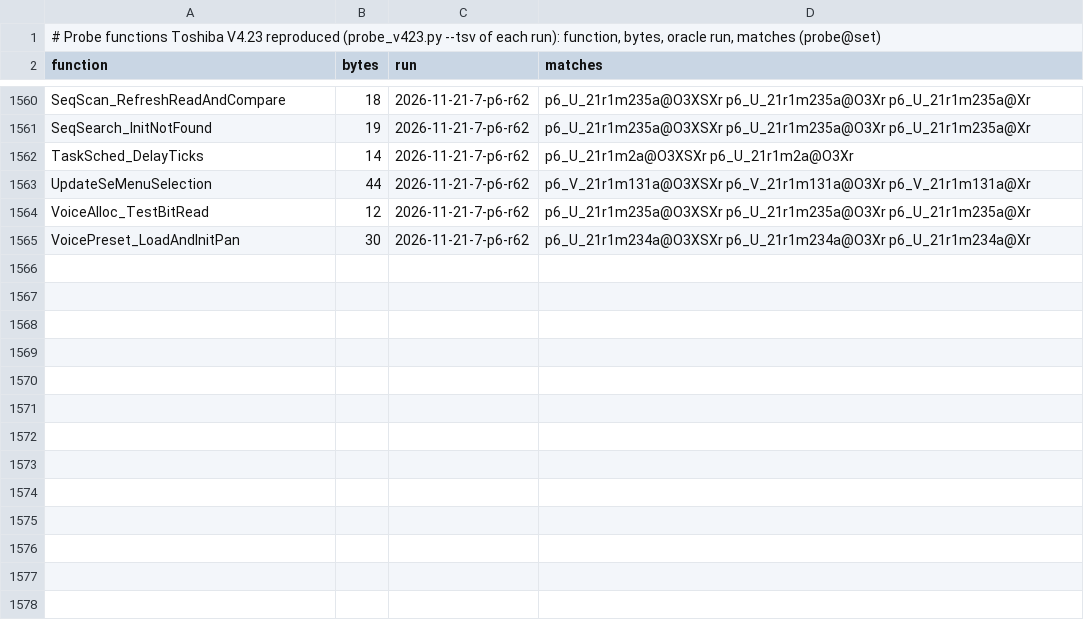
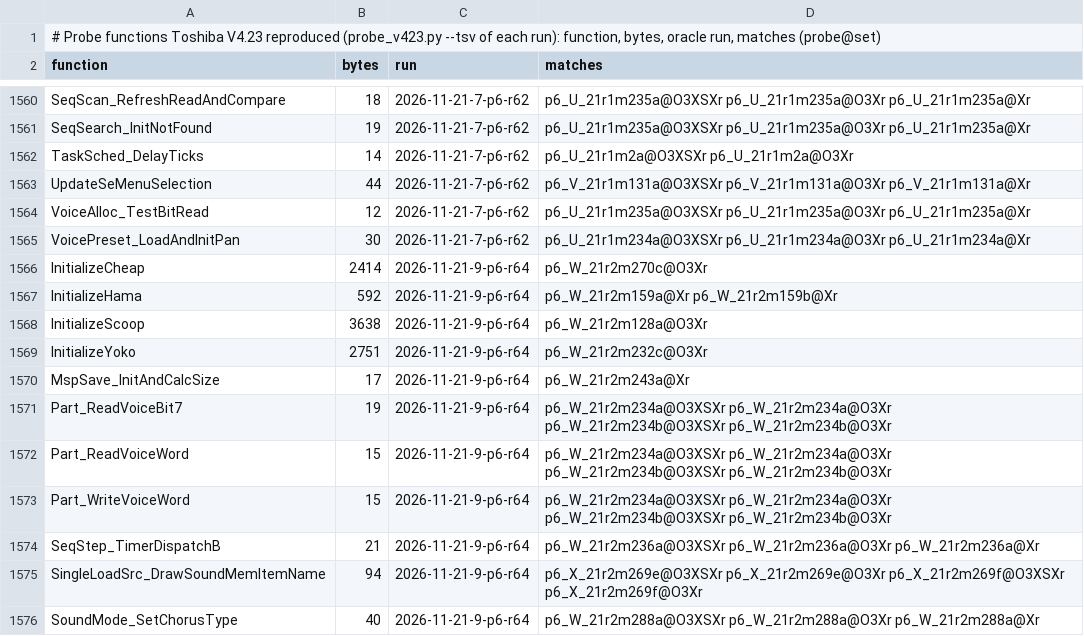
Before and after one commit to ArqueologiaDigital/technics-roms-disasm, a TSV file: notes/cc900-phase6-2026-11-16/probe_matches.tsv, drawn as a sheet; only a part is shown, gaps mark what is left out; the diff names each change by its address in the sheet, - before the commit and + after, or states it on an @@ line.

```diff
--- a/notes/cc900-phase6-2026-11-16/probe_matches.tsv
+++ b/notes/cc900-phase6-2026-11-16/probe_matches.tsv
+row 1566: InitializeCheap | 2414 | 2026-11-21-9-p6-r64 | p6_W_21r2m270c@O3Xr
+row 1567: InitializeHama | 592 | 2026-11-21-9-p6-r64 | p6_W_21r2m159a@Xr p6_W_21r2m159b@Xr
+row 1568: InitializeScoop | 3638 | 2026-11-21-9-p6-r64 | p6_W_21r2m128a@O3Xr
+row 1569: InitializeYoko | 2751 | 2026-11-21-9-p6-r64 | p6_W_21r2m232c@O3Xr
+row 1570: MspSave_InitAndCalcSize | 17 | 2026-11-21-9-p6-r64 | p6_W_21r2m243a@Xr
+row 1571: Part_ReadVoiceBit7 | 19 | 2026-11-21-9-p6-r64 | p6_W_21r2m234a@O3XSXr p6_W_21r2m234a@O3Xr p6_W_21r2m234b@O3XSXr p6_W_21r2m234b@O3Xr
+row 1572: Part_ReadVoiceWord | 15 | 2026-11-21-9-p6-r64 | p6_W_21r2m234a@O3XSXr p6_W_21r2m234a@O3Xr p6_W_21r2m234b@O3XSXr p6_W_21r2m234b@O3Xr
+row 1573: Part_WriteVoiceWord | 15 | 2026-11-21-9-p6-r64 | p6_W_21r2m234a@O3XSXr p6_W_21r2m234a@O3Xr p6_W_21r2m234b@O3XSXr p6_W_21r2m234b@O3Xr
+row 1574: SeqStep_TimerDispatchB | 21 | 2026-11-21-9-p6-r64 | p6_W_21r2m236a@O3XSXr p6_W_21r2m236a@O3Xr p6_W_21r2m236a@Xr
+row 1575: SingleLoadSrc_DrawSoundMemItemName | 94 | 2026-11-21-9-p6-r64 | p6_X_21r2m269e@O3XSXr p6_X_21r2m269e@O3Xr p6_X_21r2m269f@O3XSXr p6_X_21r2m269f@O3Xr
+row 1576: SoundMode_SetChorusType | 40 | 2026-11-21-9-p6-r64 | p6_W_21r2m288a@O3XSXr p6_W_21r2m288a@O3Xr p6_W_21r2m288a@Xr
```
Also changed, not shown: 37 other files.
